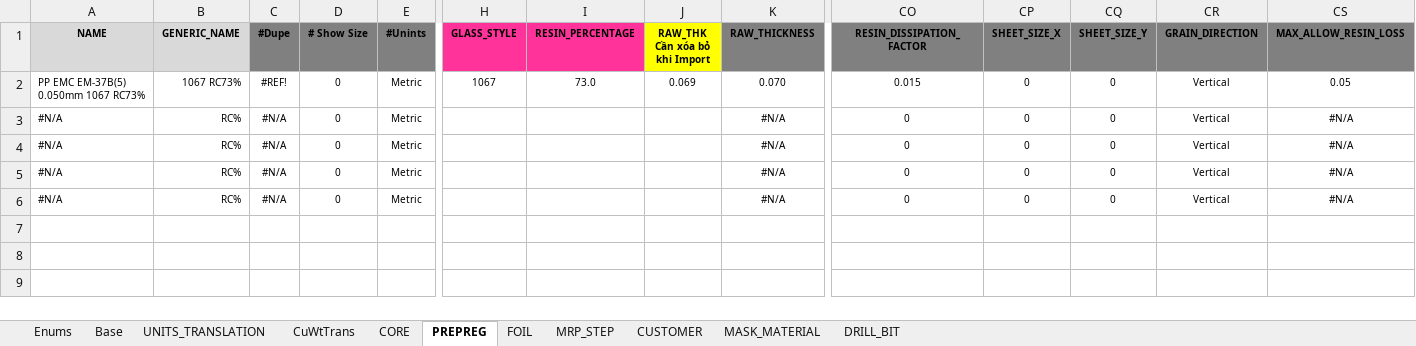
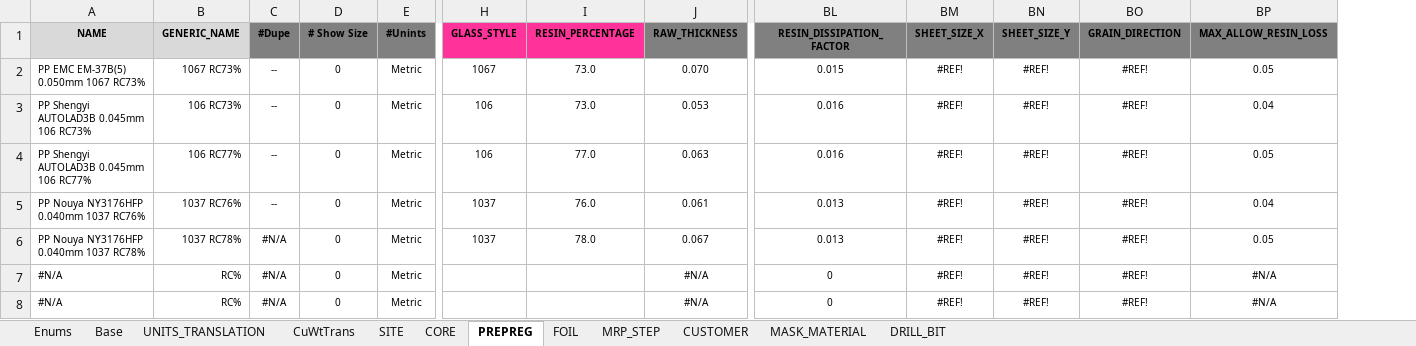
Before and after one commit to hoangnam28/manage_work_BE, an Excel workbook: manage_work_BE/src/public/template/TemplateMaterial.xlsm, sheet PREPREG, drawn as a sheet; only a part is shown, gaps mark what is left out; values as stored, in another font and other column widths than the file's, no borders; conditional formats not drawn; removed rows and columns are numbered as before the commit, all else as after; rows hold the shown columns only; the diff names each change by its address in the sheet, - before the commit and + after, or states it on an @@ line.

```diff
--- a/manage_work_BE/src/public/template/TemplateMaterial.xlsm (sheet PREPREG)
+++ b/manage_work_BE/src/public/template/TemplateMaterial.xlsm (sheet PREPREG)
@@ sheet tab unhidden: SITE @@
-column J (RAW_THK Cần xóa bỏ khi Import), row 2: 0.069
-C2 (#Dupe): #REF!
+C2 (#Dupe): --
-BM2 (SHEET_SIZE_X): 0
+BM2 (SHEET_SIZE_X): #REF!
-BN2 (SHEET_SIZE_Y): 0
+BN2 (SHEET_SIZE_Y): #REF!
-BO2 (GRAIN_DIRECTION): Vertical
+BO2 (GRAIN_DIRECTION): #REF!
-row 3: #N/A | RC% | #N/A | 0 | Metric |  |  |  | #N/A | 0 | 0 | 0 | Vertical | #N/A
-row 4: #N/A | RC% | #N/A | 0 | Metric |  |  |  | #N/A | 0 | 0 | 0 | Vertical | #N/A
+row 3: PP Shengyi AUTOLAD3B 0.045mm 106 RC73% | 106 RC73% | -- | 0 | Metric | 106 | 73.0 | 0.053 | 0.016 | #REF! | #REF! | #REF! | 0.04
+row 4: PP Shengyi AUTOLAD3B 0.045mm 106 RC77% | 106 RC77% | -- | 0 | Metric | 106 | 77.0 | 0.063 | 0.016 | #REF! | #REF! | #REF! | 0.05
+row 5: PP Nouya NY3176HFP 0.040mm 1037 RC76% | 1037 RC76% | -- | 0 | Metric | 1037 | 76.0 | 0.061 | 0.013 | #REF! | #REF! | #REF! | 0.04
+row 6: PP Nouya NY3176HFP 0.040mm 1037 RC78% | 1037 RC78% | #N/A | 0 | Metric | 1037 | 78.0 | 0.067 | 0.013 | #REF! | #REF! | #REF! | 0.05
-BM7:BM8 (SHEET_SIZE_X): 0
+BM7:BM8 (SHEET_SIZE_X): #REF!
-BN7:BN8 (SHEET_SIZE_Y): 0
+BN7:BN8 (SHEET_SIZE_Y): #REF!
-BO7:BO8 (GRAIN_DIRECTION): Vertical
+BO7:BO8 (GRAIN_DIRECTION): #REF!
```
Also changed, not shown: sheet CORE, sheet Enums, sheet Base, sheet CuWtTrans, formulas that keep their value, hidden cells, 1 other file.
